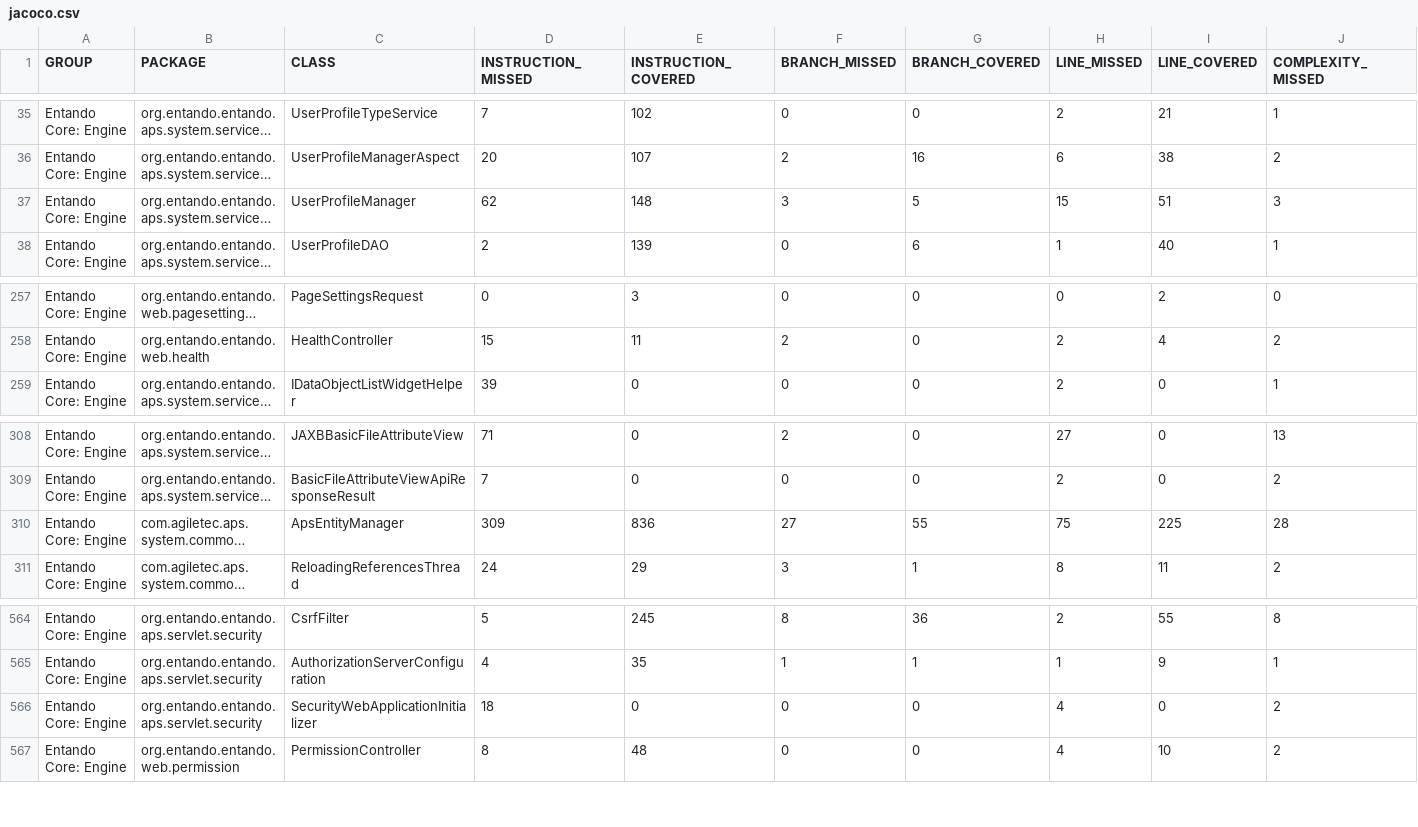
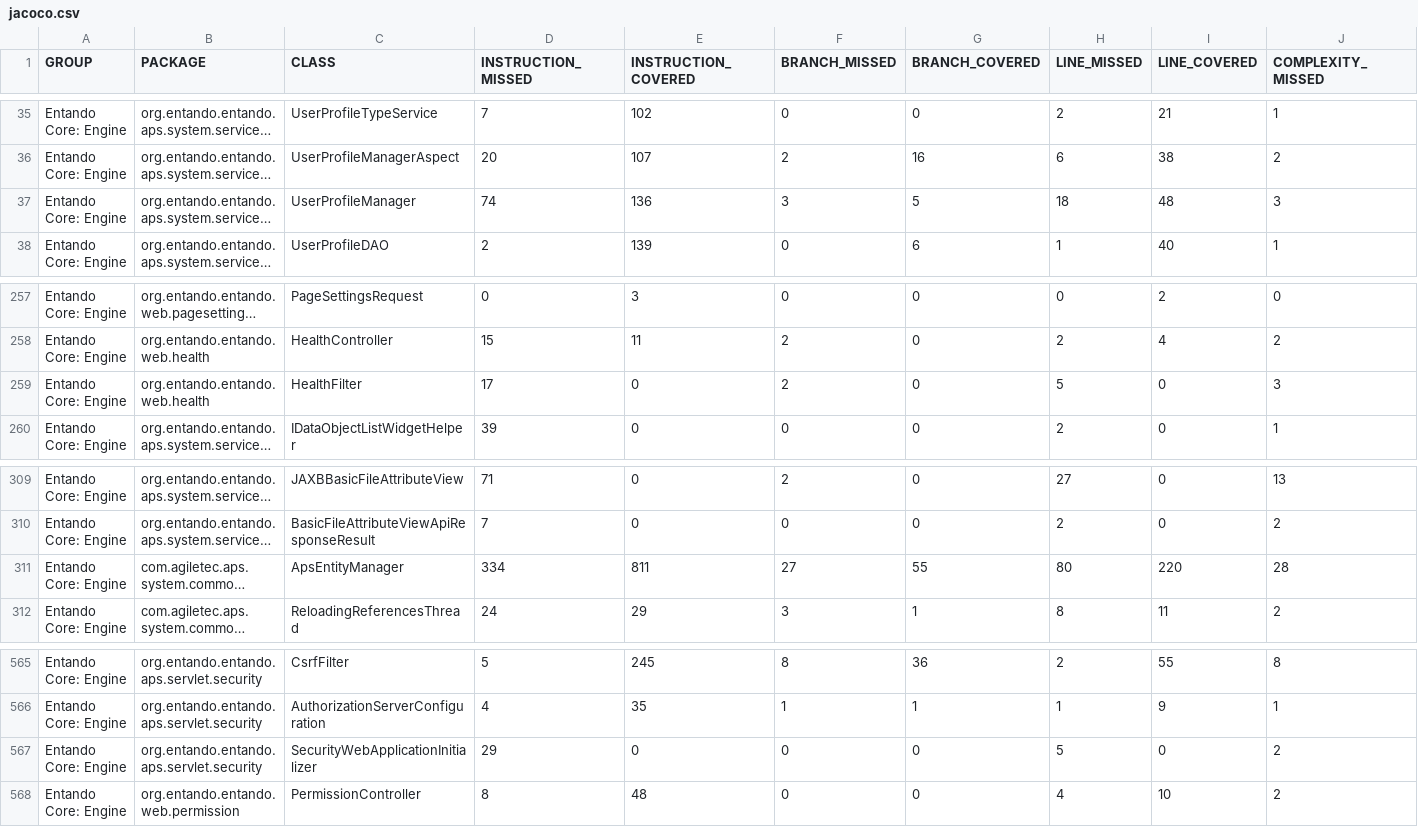
Before and after one commit to entando-k8s/devops-results-210115, a CSV file: entando-engine/PR-101/jacoco/jacoco.csv, drawn as a sheet; only a part is shown, gaps mark what is left out; long unchanged cells end in …; addresses are those after the commit; rows hold the shown columns only; the diff names each change by its address in the sheet, - before the commit and + after, or states it on an @@ line.

Commit message:
Publishing files for path entando-engine/PR-101

```diff
--- a/entando-engine/PR-101/jacoco/jacoco.csv
+++ b/entando-engine/PR-101/jacoco/jacoco.csv
-D37 (INSTRUCTION_MISSED): 62
+D37 (INSTRUCTION_MISSED): 74
-E37 (INSTRUCTION_COVERED): 148
+E37 (INSTRUCTION_COVERED): 136
-H37 (LINE_MISSED): 15
+H37 (LINE_MISSED): 18
-I37 (LINE_COVERED): 51
+I37 (LINE_COVERED): 48
+row 259: Entando Core: Engine | org.entando.entando.web.health | HealthFilter | 17 | 0 | 2 | 0 | 5 | 0 | 3
-D311 (INSTRUCTION_MISSED): 309
+D311 (INSTRUCTION_MISSED): 334
-E311 (INSTRUCTION_COVERED): 836
+E311 (INSTRUCTION_COVERED): 811
-H311 (LINE_MISSED): 75
+H311 (LINE_MISSED): 80
-I311 (LINE_COVERED): 225
+I311 (LINE_COVERED): 220
-D567 (INSTRUCTION_MISSED): 18
+D567 (INSTRUCTION_MISSED): 29
-H567 (LINE_MISSED): 4
+H567 (LINE_MISSED): 5
```
Also changed, not shown: 28 other files.
